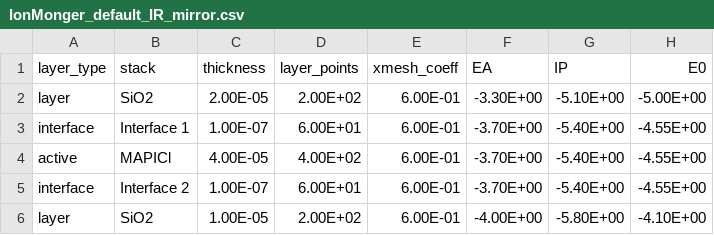
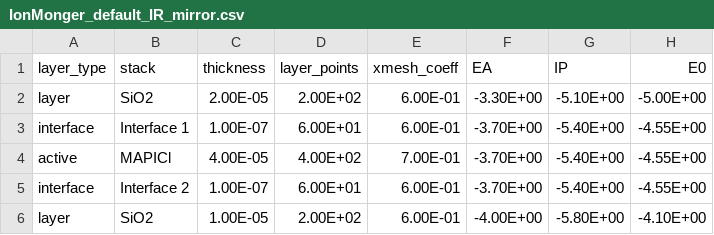
Before and after one commit to barnesgroupICL/Driftfusion, a CSV file: Input_files/IonMonger_default_IR_mirror.csv, drawn as a sheet; only a part is shown; the diff names each change by its address in the sheet, - before the commit and + after, or states it on an @@ line.

```diff
--- a/Input_files/IonMonger_default_IR_mirror.csv
+++ b/Input_files/IonMonger_default_IR_mirror.csv
-E4 (xmesh_coeff): 6.00E-01
+E4 (xmesh_coeff): 7.00E-01
```
Also changed, not shown: Input_files/3_layer_test_IR.csv, Input_files/3_layer_test_symmetric.csv, 5 other files.
